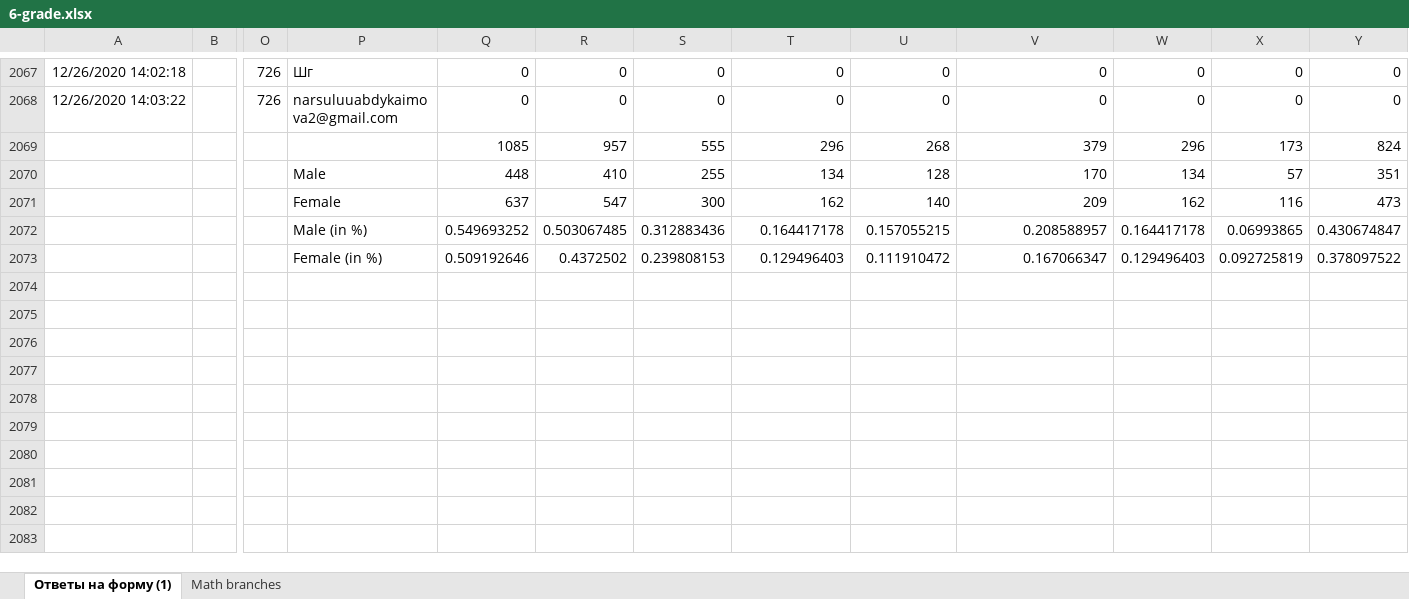
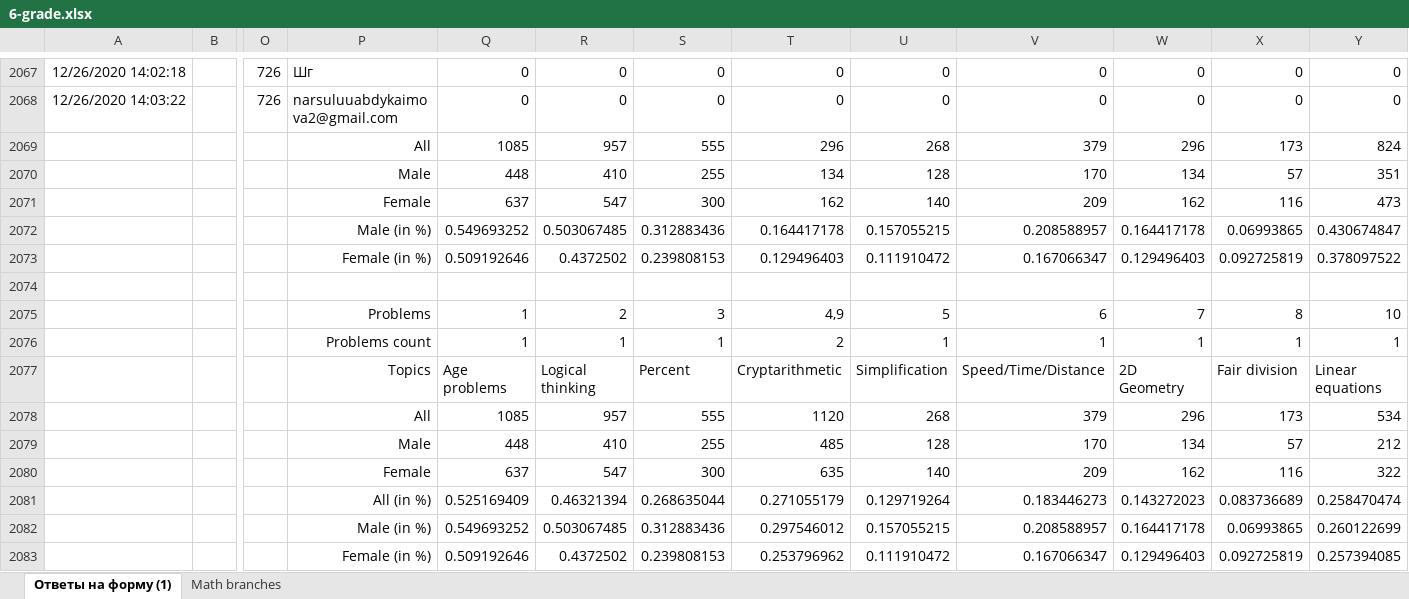
Before and after one commit to adiletmalikov/prob-project, an Excel workbook: data-2020/6-grade.xlsx, sheet Ответы на форму (1), drawn as a sheet; only a part is shown, gaps mark what is left out; values as stored, in another font and other column widths than the file's, no borders; rows hold the shown columns only; the diff names each change by its address in the sheet, - before the commit and + after, or states it on an @@ line.

Commit message:
upd

```diff
--- a/data-2020/6-grade.xlsx (sheet Ответы на форму (1))
+++ b/data-2020/6-grade.xlsx (sheet Ответы на форму (1))
-P2069: (empty)
+P2069: All
-P2070:P2073 alignment: left
+P2070:P2073 alignment: right
+row 2074: (empty)
+row 2075:  |  |  | Problems | 1 | 2 | 3 | 4,9 | 5 | 6 | 7 | 8 | 10
+row 2076:  |  |  | Problems count | 1 | 1 | 1 | 2 | 1 | 1 | 1 | 1 | 1
+row 2077:  |  |  | Topics | Age problems | Logical thinking | Percent | Cryptarithmetic | Simplification | Speed/Time/Distance | 2D Geometry | Fair division | Linear equations
+row 2078:  |  |  | All | 1085 | 957 | 555 | 1120 | 268 | 379 | 296 | 173 | 534
+row 2079:  |  |  | Male | 448 | 410 | 255 | 485 | 128 | 170 | 134 | 57 | 212
+row 2080:  |  |  | Female | 637 | 547 | 300 | 635 | 140 | 209 | 162 | 116 | 322
+row 2081:  |  |  | All (in %) | 0.525169409 | 0.46321394 | 0.268635044 | 0.271055179 | 0.129719264 | 0.183446273 | 0.143272023 | 0.083736689 | 0.258470474
+row 2082:  |  |  | Male (in %) | 0.549693252 | 0.503067485 | 0.312883436 | 0.297546012 | 0.157055215 | 0.208588957 | 0.164417178 | 0.06993865 | 0.260122699
+row 2083:  |  |  | Female (in %) | 0.509192646 | 0.4372502 | 0.239808153 | 0.253796962 | 0.111910472 | 0.167066347 | 0.129496403 | 0.092725819 | 0.257394085
```
